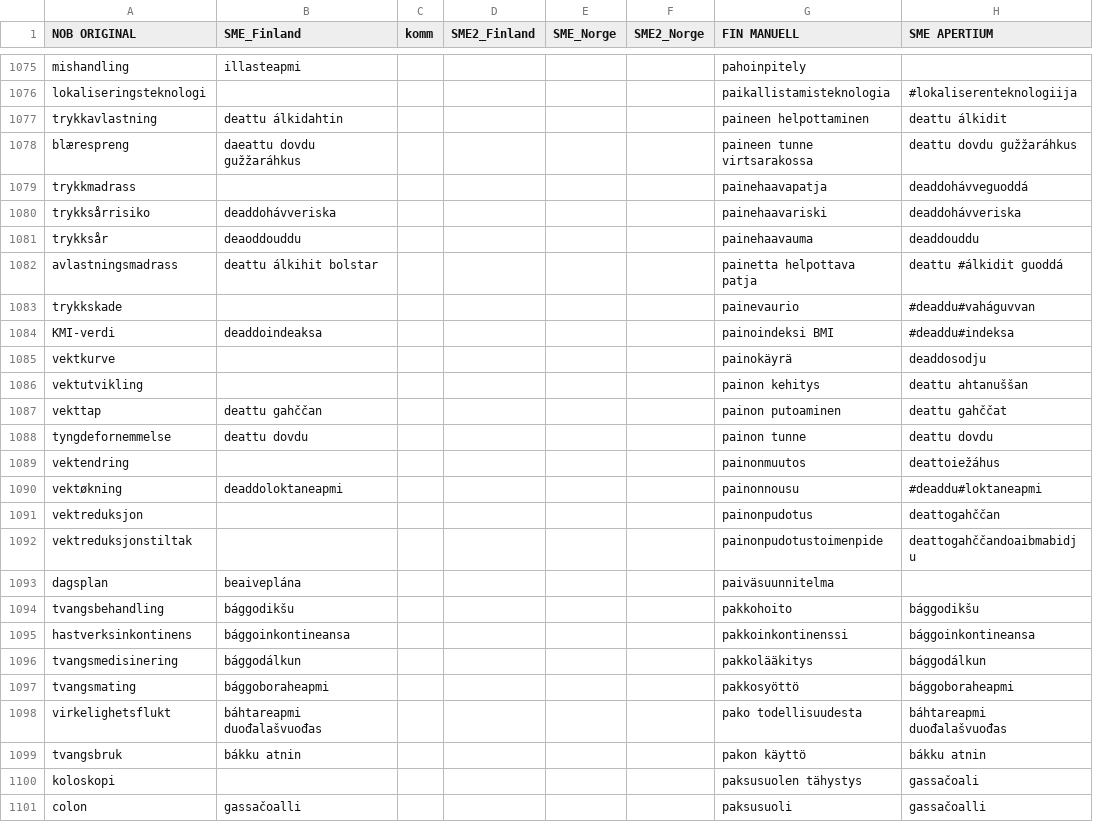
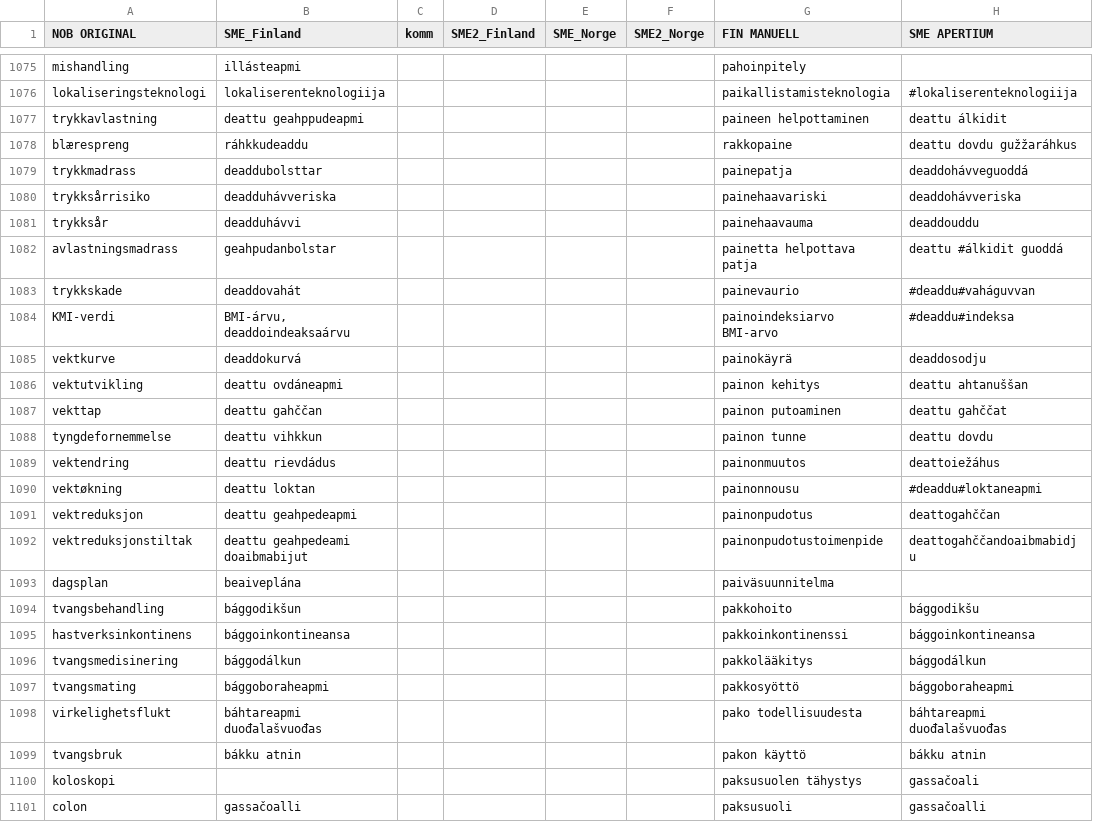
Before and after one commit to giellalt/term-sme-x-nursing, a CSV file: materiale/norsk/grunnleggende_sykepleie/alle.N.kandidatliste.csv, drawn as a sheet; only a part is shown, gaps mark what is left out; the diff covers the shown part only; the diff names each change by its address in the sheet, - before the commit and + after, or states it on an @@ line.

```diff
--- a/materiale/norsk/grunnleggende_sykepleie/alle.N.kandidatliste.csv
+++ b/materiale/norsk/grunnleggende_sykepleie/alle.N.kandidatliste.csv
-B1075 (SME_Finland): illasteapmi
+B1075 (SME_Finland): illásteapmi
-B1076 (SME_Finland): (empty)
+B1076 (SME_Finland): lokaliserenteknologiija
-B1077 (SME_Finland): deattu álkidahtin
+B1077 (SME_Finland): deattu geahppudeapmi
-B1078 (SME_Finland): daeattu dovdu gužžaráhkus
+B1078 (SME_Finland): ráhkkudeaddu
-G1078 (FIN MANUELL): paineen tunne virtsarakossa
+G1078 (FIN MANUELL): rakkopaine
-B1079 (SME_Finland): (empty)
+B1079 (SME_Finland): deaddubolsttar
-G1079 (FIN MANUELL): painehaavapatja
+G1079 (FIN MANUELL): painepatja
-B1080 (SME_Finland): deaddohávveriska
+B1080 (SME_Finland): deadduhávveriska
-B1081 (SME_Finland): deaoddouddu
+B1081 (SME_Finland): deadduhávvi
-B1082 (SME_Finland): deattu álkihit bolstar
+B1082 (SME_Finland): geahpudanbolstar
-B1083 (SME_Finland): (empty)
+B1083 (SME_Finland): deaddovahát
-B1084 (SME_Finland): deaddoindeaksa
+B1084 (SME_Finland): BMI-árvu, deaddoindeaksaárvu
-G1084 (FIN MANUELL): painoindeksi BMI
+G1084 (FIN MANUELL): painoindeksiarvo BMI-arvo
-B1085 (SME_Finland): (empty)
+B1085 (SME_Finland): deaddokurvá
-B1086 (SME_Finland): (empty)
+B1086 (SME_Finland): deattu ovdáneapmi
-B1088 (SME_Finland): deattu dovdu
+B1088 (SME_Finland): deattu vihkkun
-B1089 (SME_Finland): (empty)
+B1089 (SME_Finland): deattu rievdádus
-B1090 (SME_Finland): deaddoloktaneapmi
+B1090 (SME_Finland): deattu loktan
-B1091 (SME_Finland): (empty)
+B1091 (SME_Finland): deattu geahpedeapmi
-B1092 (SME_Finland): (empty)
+B1092 (SME_Finland): deattu geahpedeami doaibmabijut
-B1094 (SME_Finland): bággodikšu
+B1094 (SME_Finland): bággodikšun
```
Also changed, not shown: 29 edited cells elsewhere in this file.
